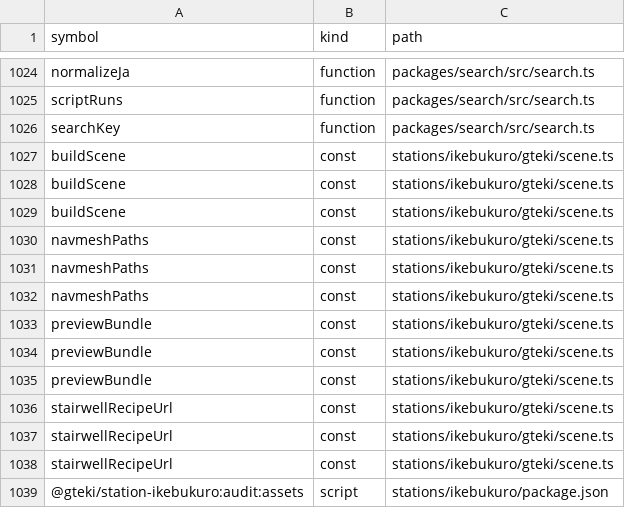
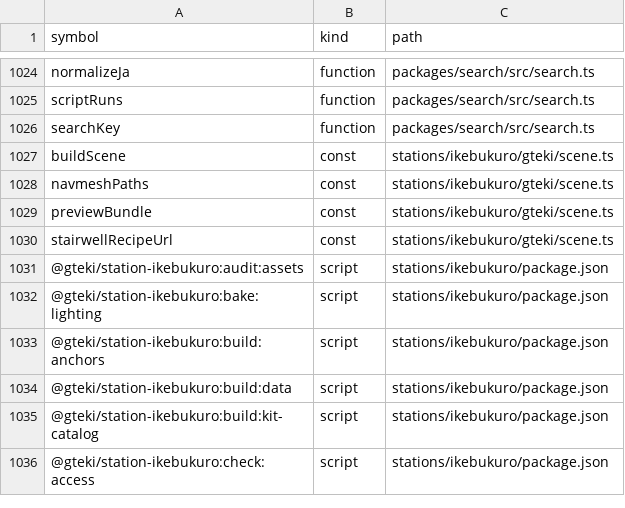
Before and after one commit to nurockplayer/gteki, a TSV file: docs/map/symbols.tsv, drawn as a sheet; only a part is shown, gaps mark what is left out; the shorter side is filled out with more unchanged rows; the diff names each change by its address in the sheet, - before the commit and + after, or states it on an @@ line.

Commit message:
Regenerate the symbol map after resolving merge conflicts (2026-11-26 JST)

```diff
--- a/docs/map/symbols.tsv
+++ b/docs/map/symbols.tsv
-row 1028: buildScene | const | stations/ikebukuro/gteki/scene.ts
-row 1029: buildScene | const | stations/ikebukuro/gteki/scene.ts
-row 1030: navmeshPaths | const | stations/ikebukuro/gteki/scene.ts
-row 1031: navmeshPaths | const | stations/ikebukuro/gteki/scene.ts
-row 1034: previewBundle | const | stations/ikebukuro/gteki/scene.ts
-row 1035: previewBundle | const | stations/ikebukuro/gteki/scene.ts
-row 1036: stairwellRecipeUrl | const | stations/ikebukuro/gteki/scene.ts
-row 1037: stairwellRecipeUrl | const | stations/ikebukuro/gteki/scene.ts
```
